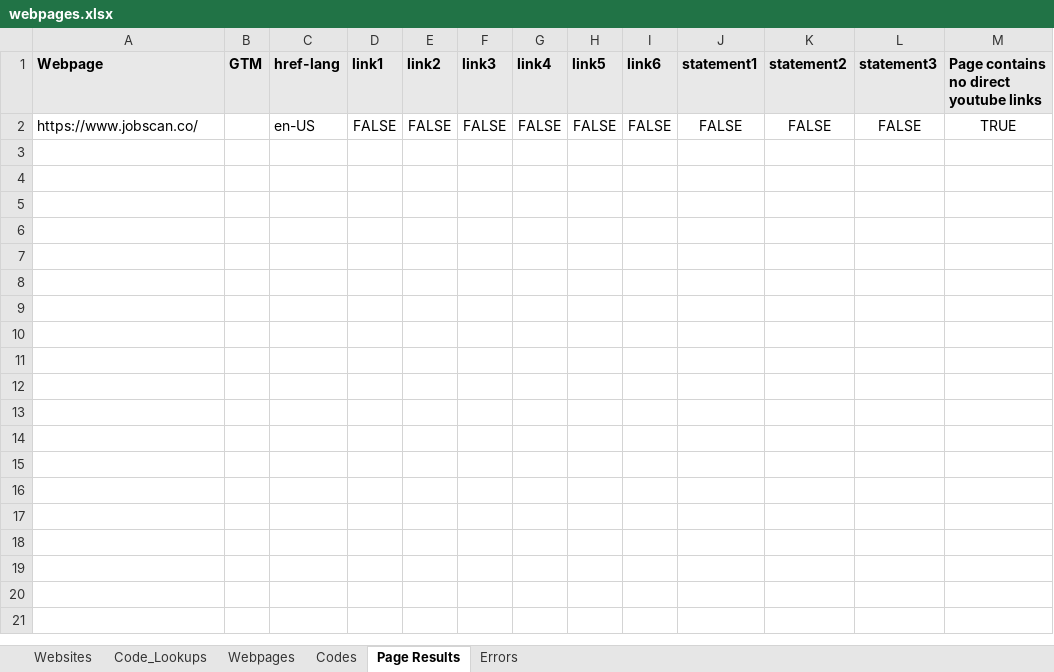
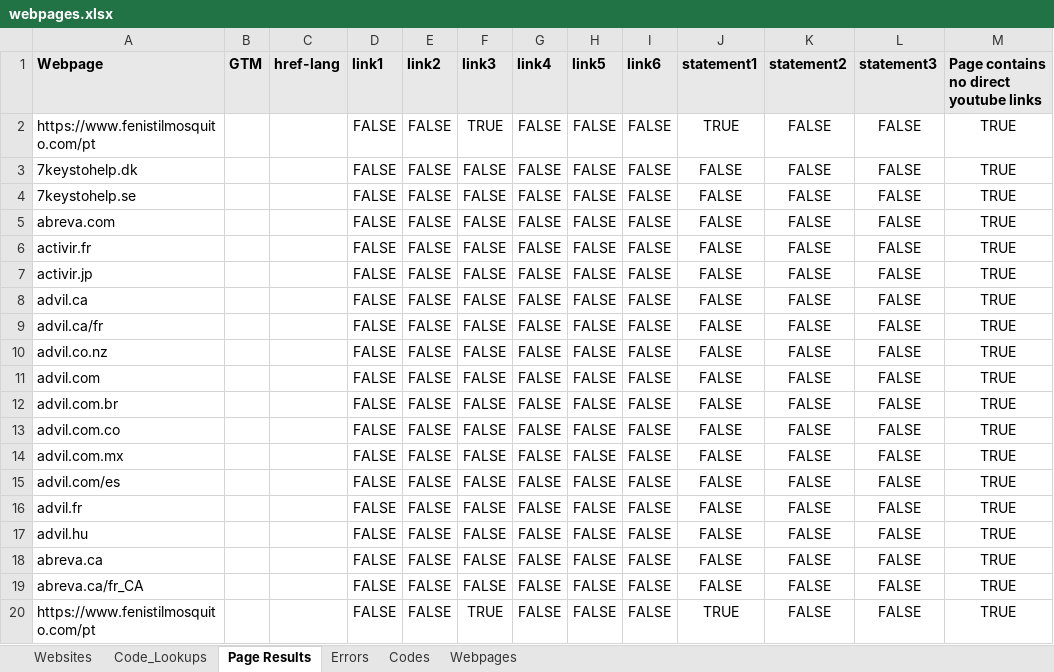
Before and after one commit to siyam-eng/WebScraper, an Excel workbook: MainScraper/webpages.xlsx, sheet Page Results, drawn as a sheet; values as stored, in another font and other column widths than the file's, no borders; addresses are those after the commit; the diff names each change by its address in the sheet, - before the commit and + after, or states it on an @@ line.

```diff
--- a/MainScraper/webpages.xlsx (sheet Page Results)
+++ b/MainScraper/webpages.xlsx (sheet Page Results)
@@ sheet tab order changed: Websites | Code_Lookups | Page Results | Errors | Codes | Webpages @@
+row 2: https://www.fenistilmosquito.com/pt |  |  | FALSE | FALSE | TRUE | FALSE | FALSE | FALSE | TRUE | FALSE | FALSE | TRUE
+row 3: 7keystohelp.dk |  |  | FALSE | FALSE | FALSE | FALSE | FALSE | FALSE | FALSE | FALSE | FALSE | TRUE
+row 4: 7keystohelp.se |  |  | FALSE | FALSE | FALSE | FALSE | FALSE | FALSE | FALSE | FALSE | FALSE | TRUE
+row 5: abreva.com |  |  | FALSE | FALSE | FALSE | FALSE | FALSE | FALSE | FALSE | FALSE | FALSE | TRUE
+row 6: activir.fr |  |  | FALSE | FALSE | FALSE | FALSE | FALSE | FALSE | FALSE | FALSE | FALSE | TRUE
+row 7: activir.jp |  |  | FALSE | FALSE | FALSE | FALSE | FALSE | FALSE | FALSE | FALSE | FALSE | TRUE
+row 8: advil.ca |  |  | FALSE | FALSE | FALSE | FALSE | FALSE | FALSE | FALSE | FALSE | FALSE | TRUE
+row 9: advil.ca/fr |  |  | FALSE | FALSE | FALSE | FALSE | FALSE | FALSE | FALSE | FALSE | FALSE | TRUE
+row 10: advil.co.nz |  |  | FALSE | FALSE | FALSE | FALSE | FALSE | FALSE | FALSE | FALSE | FALSE | TRUE
+row 11: advil.com |  |  | FALSE | FALSE | FALSE | FALSE | FALSE | FALSE | FALSE | FALSE | FALSE | TRUE
+row 12: advil.com.br |  |  | FALSE | FALSE | FALSE | FALSE | FALSE | FALSE | FALSE | FALSE | FALSE | TRUE
-A13 (Webpage): https://www.jobscan.co/
+A13 (Webpage): advil.com.co
-C13 (href-lang): en-US
+C13 (href-lang): (empty)
+row 14: advil.com.mx |  |  | FALSE | FALSE | FALSE | FALSE | FALSE | FALSE | FALSE | FALSE | FALSE | TRUE
+row 15: advil.com/es |  |  | FALSE | FALSE | FALSE | FALSE | FALSE | FALSE | FALSE | FALSE | FALSE | TRUE
+row 16: advil.fr |  |  | FALSE | FALSE | FALSE | FALSE | FALSE | FALSE | FALSE | FALSE | FALSE | TRUE
+row 17: advil.hu |  |  | FALSE | FALSE | FALSE | FALSE | FALSE | FALSE | FALSE | FALSE | FALSE | TRUE
+row 18: abreva.ca |  |  | FALSE | FALSE | FALSE | FALSE | FALSE | FALSE | FALSE | FALSE | FALSE | TRUE
+row 19: abreva.ca/fr_CA |  |  | FALSE | FALSE | FALSE | FALSE | FALSE | FALSE | FALSE | FALSE | FALSE | TRUE
+row 20: https://www.fenistilmosquito.com/pt |  |  | FALSE | FALSE | TRUE | FALSE | FALSE | FALSE | TRUE | FALSE | FALSE | TRUE
```
Also changed, not shown: sheet Webpages, sheet Code_Lookups, sheet Websites, sheet Codes, sheet Errors, 9 other files.
